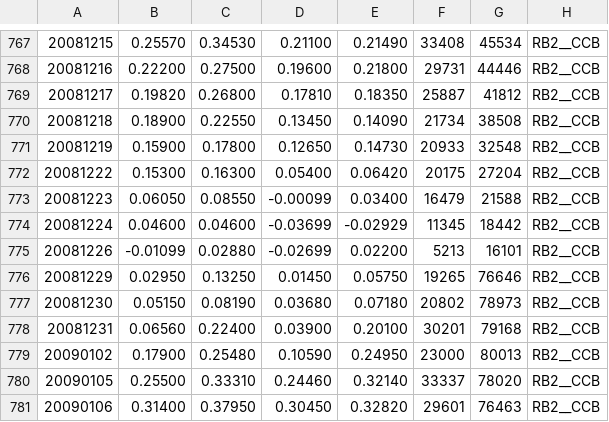
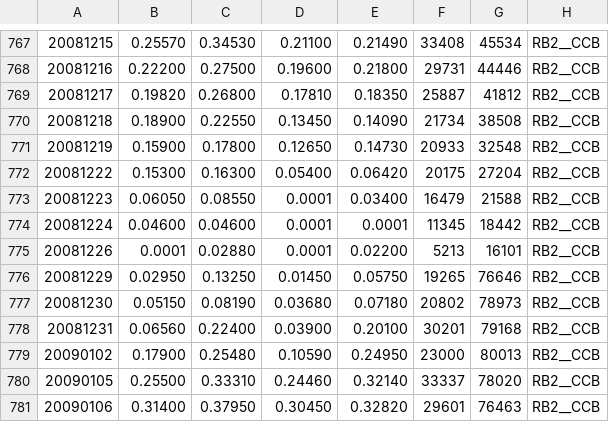
Before and after one commit to wilki2021/hedgeit, a CSV file: data/RB2__CCB.csv, drawn as a sheet; only a part is shown, gaps mark what is left out.

Commit message:
update tssb to 1.22.  purge negative prices from data files

```diff
--- a/data/RB2__CCB.csv
+++ b/data/RB2__CCB.csv
@@ -772,5 +772,5 @@
 20081222,0.15300,0.16300,0.05400,0.06420,20175,27204,RB2__CCB
-20081223,0.06050,0.08550,-0.00099,0.03400,16479,21588,RB2__CCB
-20081224,0.04600,0.04600,-0.03699,-0.02929,11345,18442,RB2__CCB
-20081226,-0.01099,0.02880,-0.02699,0.02200,5213,16101,RB2__CCB
+20081223,0.06050,0.08550,0.0001,0.03400,16479,21588,RB2__CCB
+20081224,0.04600,0.04600,0.0001,0.0001,11345,18442,RB2__CCB
+20081226,0.0001,0.02880,0.0001,0.02200,5213,16101,RB2__CCB
 20081229,0.02950,0.13250,0.01450,0.05750,19265,76646,RB2__CCB
```
Also changed, not shown: 3 other files.
